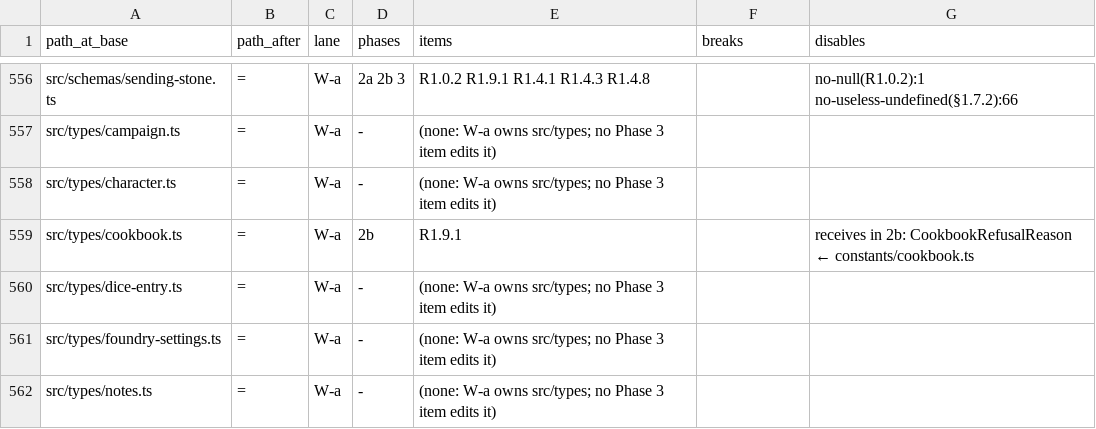
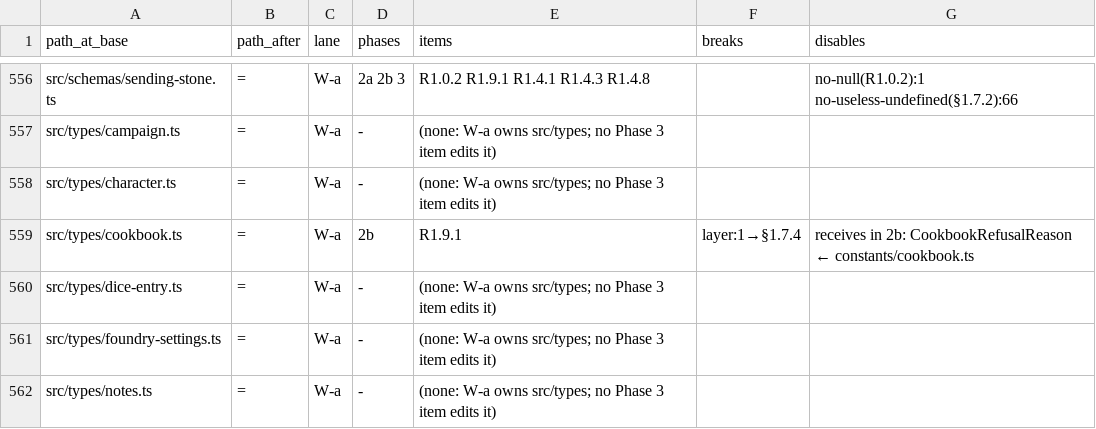
Before and after one commit to lambersond/sending-stone-player, a TSV file: .refactor/owners.tsv, drawn as a sheet; only a part is shown, gaps mark what is left out; the diff covers the shown part only.

```diff
--- a/.refactor/owners.tsv
+++ b/.refactor/owners.tsv
@@ -558,3 +558,3 @@ src/types/campaign.ts	=	W-a	-	(none: W-a owns src/types; no Phase 3 item edits i
 src/types/character.ts	=	W-a	-	(none: W-a owns src/types; no Phase 3 item edits it)		
-src/types/cookbook.ts	=	W-a	2b	R1.9.1		receives in 2b: CookbookRefusalReason ← constants/cookbook.ts
+src/types/cookbook.ts	=	W-a	2b	R1.9.1	layer:1→§1.7.4	receives in 2b: CookbookRefusalReason ← constants/cookbook.ts
 src/types/dice-entry.ts	=	W-a	-	(none: W-a owns src/types; no Phase 3 item edits it)		
```
Also changed, not shown: 1 added row and 15 edited cells elsewhere in this file.
